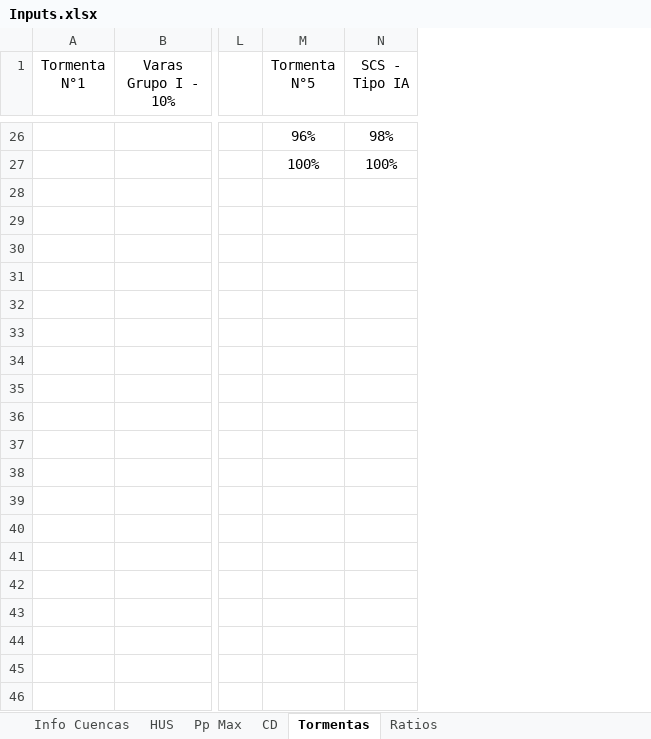
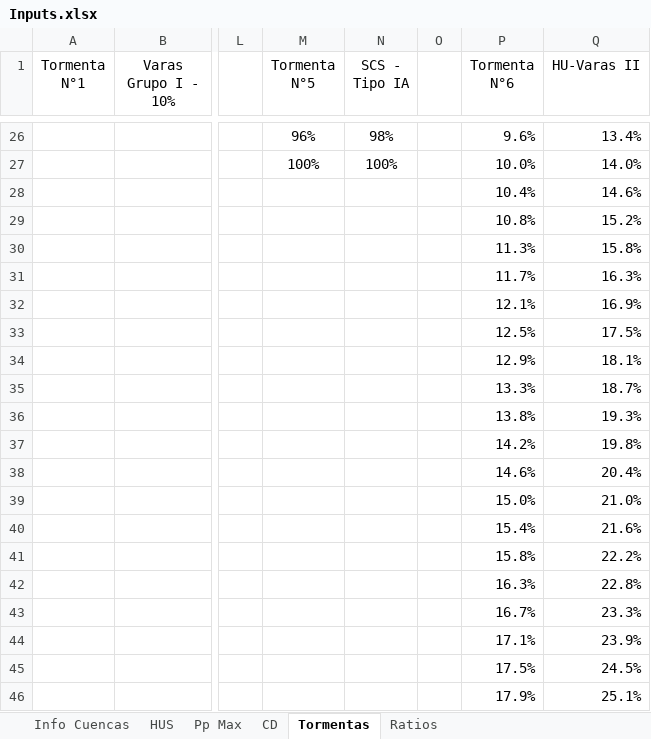
Before and after one commit to felipegarciaesp/HU_SCS, an Excel workbook: Inputs.xlsx, sheet Tormentas, drawn as a sheet; only a part is shown, gaps mark what is left out; values as stored, in another font and other column widths than the file's, no borders; charts and pictures not drawn; rows hold the shown columns only; the diff covers the shown part only; the diff names each change by its address in the sheet, - before the commit and + after, or states it on an @@ line.

```diff
--- a/Inputs.xlsx (sheet Tormentas)
+++ b/Inputs.xlsx (sheet Tormentas)
+column O, empty
+column P (Tormenta N°6), rows 26-27: 9.6% | 10.0%
+column Q (HU-Varas II), rows 26-27: 13.4% | 14.0%
+row 28:  |  |  |  |  |  | 10.4% | 14.6%
+row 29:  |  |  |  |  |  | 10.8% | 15.2%
+row 30:  |  |  |  |  |  | 11.3% | 15.8%
+row 31:  |  |  |  |  |  | 11.7% | 16.3%
+row 32:  |  |  |  |  |  | 12.1% | 16.9%
+row 33:  |  |  |  |  |  | 12.5% | 17.5%
+row 34:  |  |  |  |  |  | 12.9% | 18.1%
+row 35:  |  |  |  |  |  | 13.3% | 18.7%
+row 36:  |  |  |  |  |  | 13.8% | 19.3%
+row 37:  |  |  |  |  |  | 14.2% | 19.8%
+row 38:  |  |  |  |  |  | 14.6% | 20.4%
+row 39:  |  |  |  |  |  | 15.0% | 21.0%
+row 40:  |  |  |  |  |  | 15.4% | 21.6%
+row 41:  |  |  |  |  |  | 15.8% | 22.2%
+row 42:  |  |  |  |  |  | 16.3% | 22.8%
+row 43:  |  |  |  |  |  | 16.7% | 23.3%
+row 44:  |  |  |  |  |  | 17.1% | 23.9%
+row 45:  |  |  |  |  |  | 17.5% | 24.5%
+row 46:  |  |  |  |  |  | 17.9% | 25.1%
```
Also changed, not shown: 197 added rows elsewhere in this sheet, charts or pictures, 1 other file.
